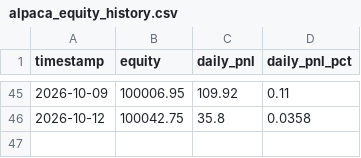
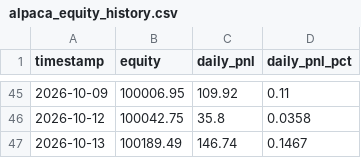
Before and after one commit to Shashwat-911/Autonomous-Stock-Trading-System, a CSV file: outputs/alpaca_equity_history.csv, drawn as a sheet; only a part is shown, gaps mark what is left out; the diff names each change by its address in the sheet, - before the commit and + after, or states it on an @@ line.

```diff
--- a/outputs/alpaca_equity_history.csv
+++ b/outputs/alpaca_equity_history.csv
+row 47: 2026-10-13 | 100189.49 | 146.74 | 0.1467
```
Also changed, not shown: outputs/trade_history.csv, 4 other files.
